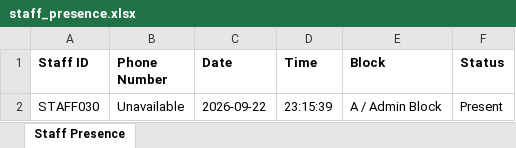
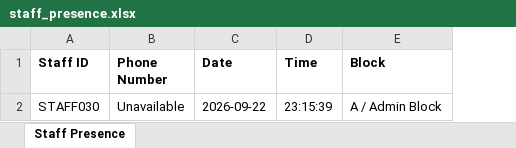
Before and after one commit to roshini-ev/RIT_Attendance_Tracker, an Excel workbook: staff_presence.xlsx, sheet Staff Presence, drawn as a sheet; values as stored, in another font and other column widths than the file's, no borders; the diff names each change by its address in the sheet, - before the commit and + after, or states it on an @@ line.

Commit message:
Remove Status column from Excel, CSV, web table, and Google Sheet sync

```diff
--- a/staff_presence.xlsx (sheet Staff Presence)
+++ b/staff_presence.xlsx (sheet Staff Presence)
-column F (Status), row 2: Present
```
Also changed, not shown: staff_presence_latest.xlsx, 6 other files.
